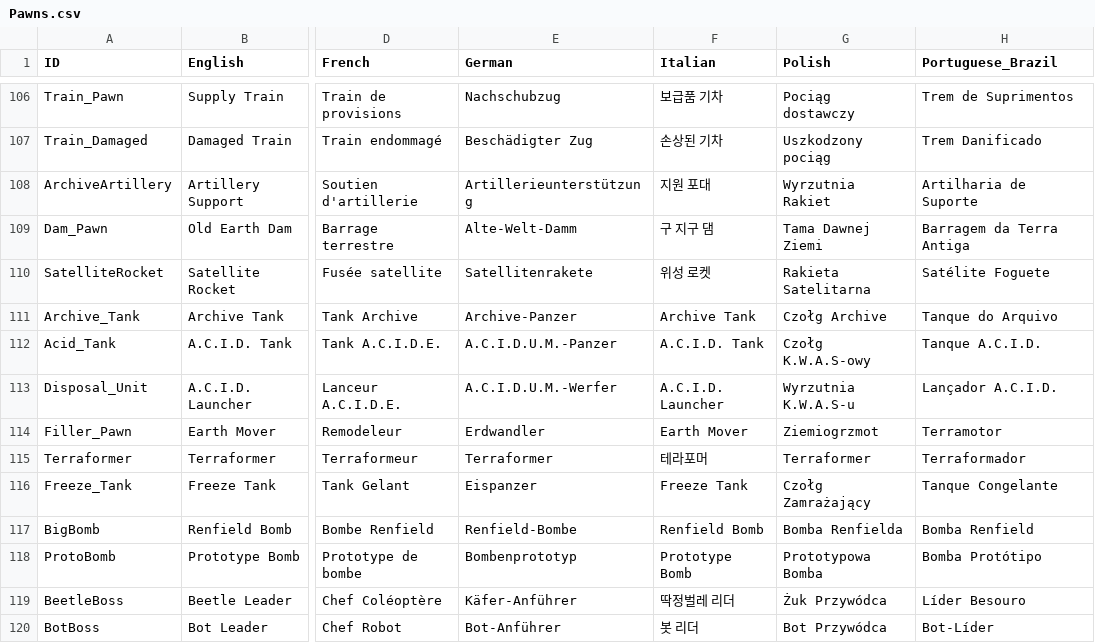
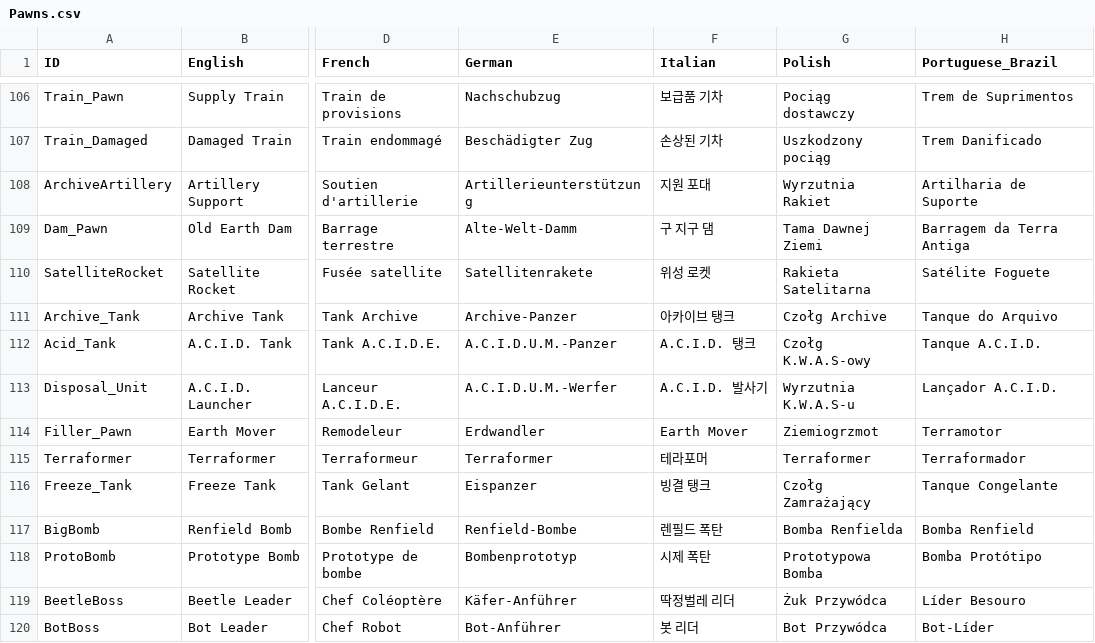
Before and after one commit to marona42/ITBKoreanPatch, a CSV file: scripts/localization/Pawns.csv, drawn as a sheet; only a part is shown, gaps mark what is left out; the diff covers the shown part only; the diff names each change by its address in the sheet, - before the commit and + after, or states it on an @@ line.

```diff
--- a/scripts/localization/Pawns.csv
+++ b/scripts/localization/Pawns.csv
-F111 (Italian): Archive Tank
+F111 (Italian): 아카이브 탱크
-F112 (Italian): A.C.I.D. Tank
+F112 (Italian): A.C.I.D. 탱크
-F113 (Italian): A.C.I.D. Launcher
+F113 (Italian): A.C.I.D. 발사기
-F116 (Italian): Freeze Tank
+F116 (Italian): 빙결 탱크
-F117 (Italian): Renfield Bomb
+F117 (Italian): 렌필드 폭탄
-F118 (Italian): Prototype Bomb
+F118 (Italian): 시제 폭탄
```
Also changed, not shown: 29 edited cells elsewhere in this file.
